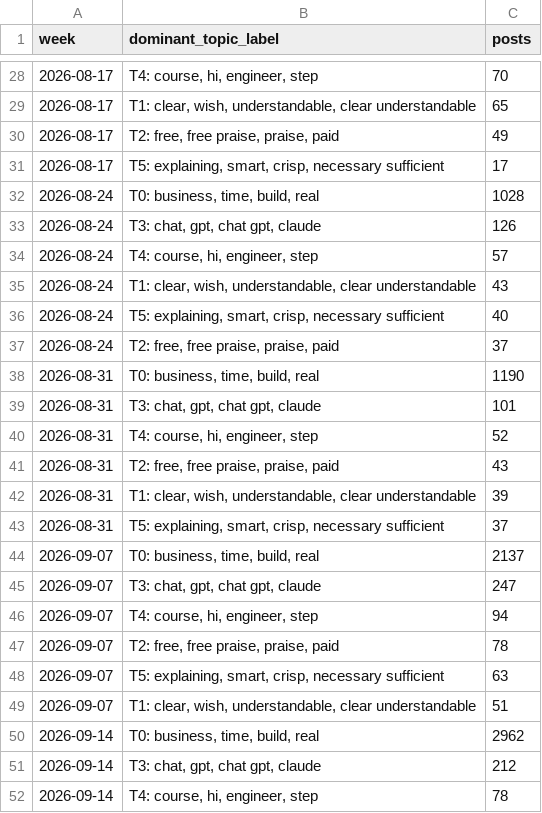
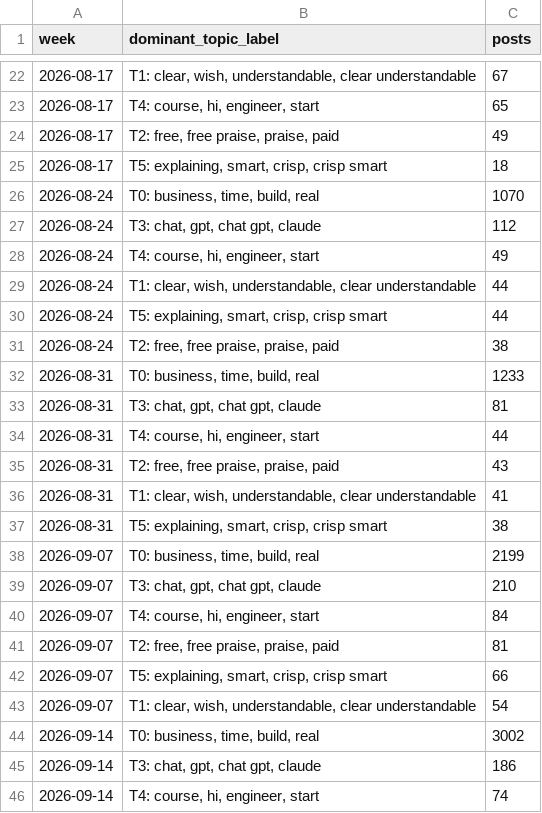
Before and after one commit to Shifali-Chandra/socialpulse-market-intelligence, a CSV file: data/reports/trends/topic_over_time.csv, drawn as a sheet; only a part is shown, gaps mark what is left out; the diff covers the shown part only.

```diff
--- a/data/reports/trends/topic_over_time.csv
+++ b/data/reports/trends/topic_over_time.csv
@@ -28,25 +22,25 @@
-2026-08-17,"T4: course, hi, engineer, step",70
-2026-08-17,"T1: clear, wish, understandable, clear understandable",65
+2026-08-17,"T1: clear, wish, understandable, clear understandable",67
+2026-08-17,"T4: course, hi, engineer, start",65
 2026-08-17,"T2: free, free praise, praise, paid",49
-2026-08-17,"T5: explaining, smart, crisp, necessary sufficient",17
-2026-08-24,"T0: business, time, build, real",1028
-2026-08-24,"T3: chat, gpt, chat gpt, claude",126
-2026-08-24,"T4: course, hi, engineer, step",57
-2026-08-24,"T1: clear, wish, understandable, clear understandable",43
-2026-08-24,"T5: explaining, smart, crisp, necessary sufficient",40
-2026-08-24,"T2: free, free praise, praise, paid",37
-2026-08-31,"T0: business, time, build, real",1190
-2026-08-31,"T3: chat, gpt, chat gpt, claude",101
-2026-08-31,"T4: course, hi, engineer, step",52
+2026-08-17,"T5: explaining, smart, crisp, crisp smart",18
+2026-08-24,"T0: business, time, build, real",1070
+2026-08-24,"T3: chat, gpt, chat gpt, claude",112
+2026-08-24,"T4: course, hi, engineer, start",49
+2026-08-24,"T1: clear, wish, understandable, clear understandable",44
+2026-08-24,"T5: explaining, smart, crisp, crisp smart",44
+2026-08-24,"T2: free, free praise, praise, paid",38
+2026-08-31,"T0: business, time, build, real",1233
+2026-08-31,"T3: chat, gpt, chat gpt, claude",81
+2026-08-31,"T4: course, hi, engineer, start",44
 2026-08-31,"T2: free, free praise, praise, paid",43
-2026-08-31,"T1: clear, wish, understandable, clear understandable",39
-2026-08-31,"T5: explaining, smart, crisp, necessary sufficient",37
-2026-09-07,"T0: business, time, build, real",2137
-2026-09-07,"T3: chat, gpt, chat gpt, claude",247
-2026-09-07,"T4: course, hi, engineer, step",94
-2026-09-07,"T2: free, free praise, praise, paid",78
-2026-09-07,"T5: explaining, smart, crisp, necessary sufficient",63
-2026-09-07,"T1: clear, wish, understandable, clear understandable",51
-2026-09-14,"T0: business, time, build, real",2962
-2026-09-14,"T3: chat, gpt, chat gpt, claude",212
-2026-09-14,"T4: course, hi, engineer, step",78
+2026-08-31,"T1: clear, wish, understandable, clear understandable",41
+2026-08-31,"T5: explaining, smart, crisp, crisp smart",38
+2026-09-07,"T0: business, time, build, real",2199
+2026-09-07,"T3: chat, gpt, chat gpt, claude",210
+2026-09-07,"T4: course, hi, engineer, start",84
+2026-09-07,"T2: free, free praise, praise, paid",81
+2026-09-07,"T5: explaining, smart, crisp, crisp smart",66
+2026-09-07,"T1: clear, wish, understandable, clear understandable",54
+2026-09-14,"T0: business, time, build, real",3002
+2026-09-14,"T3: chat, gpt, chat gpt, claude",186
+2026-09-14,"T4: course, hi, engineer, start",74
```
Also changed, not shown: 10 added rows, 10 removed rows and 50 edited cells elsewhere in this file, data/reports/features/engagement_by_topic.csv, data/reports/features/topic_by_keyword.csv, 12 other files.
